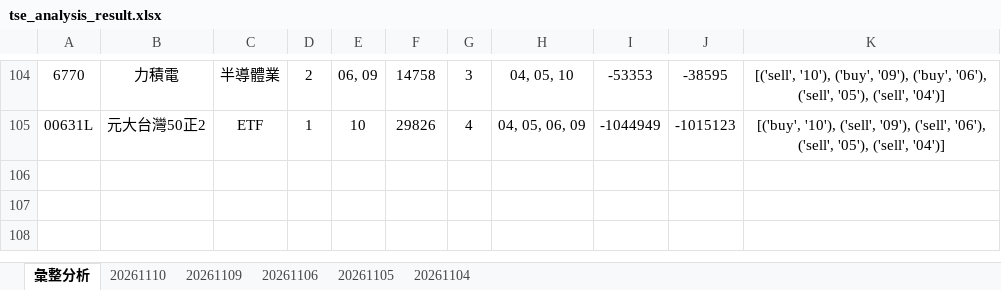
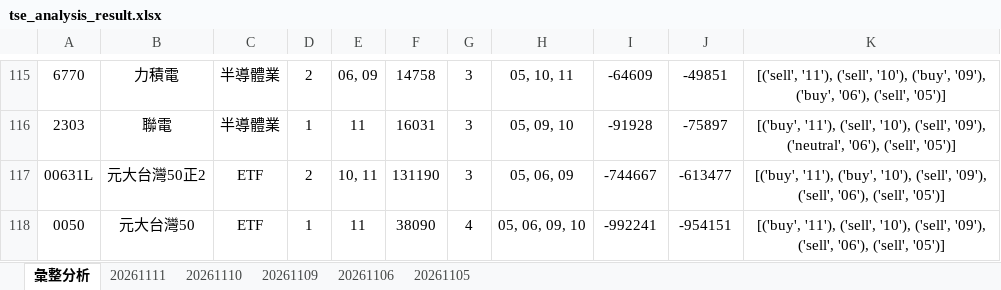
Before and after one commit to ccupcpop/GetDailyStock, an Excel workbook: StockInfo/tse_analysis_result.xlsx, sheet 彙整分析, drawn as a sheet; only a part is shown, gaps mark what is left out; values as stored, in another font and other column widths than the file's, no borders; addresses are those after the commit; the diff covers the shown part only; the diff names each change by its address in the sheet, - before the commit and + after, or states it on an @@ line.

```diff
--- a/StockInfo/tse_analysis_result.xlsx (sheet 彙整分析)
+++ b/StockInfo/tse_analysis_result.xlsx (sheet 彙整分析)
-sheet tab: 20261104
+sheet tab: 20261111
-H115: 04, 05, 10
+H115: 05, 10, 11
-I115: -53353
+I115: -64609
-J115: -38595
+J115: -49851
-K115: [('sell', '10'), ('buy', '09'), ('buy', '06'), ('sell', '05'), ('sell', '04')]
+K115: [('sell', '11'), ('sell', '10'), ('buy', '09'), ('buy', '06'), ('sell', '05')]
+row 116: 2303 | 聯電 | 半導體業 | 1 | 11 | 16031 | 3 | 05, 09, 10 | -91928 | -75897 | [('buy', '11'), ('sell', '10'), ('sell', '09'), ('neutral', '06'), ('sell', '05')]
-D117: 1
+D117: 2
-E117: 10
+E117: 10, 11
-F117: 29826
+F117: 131190
-G117: 4
+G117: 3
-H117: 04, 05, 06, 09
+H117: 05, 06, 09
-I117: -1044949
+I117: -744667
-J117: -1015123
+J117: -613477
-K117: [('buy', '10'), ('sell', '09'), ('sell', '06'), ('sell', '05'), ('sell', '04')]
+K117: [('buy', '11'), ('buy', '10'), ('sell', '09'), ('sell', '06'), ('sell', '05')]
+row 118: 0050 | 元大台灣50 | ETF | 1 | 11 | 38090 | 4 | 05, 06, 09, 10 | -992241 | -954151 | [('buy', '11'), ('sell', '10'), ('sell', '09'), ('sell', '06'), ('sell', '05')]
```
Also changed, not shown: 50 added rows, 39 removed rows and 37 edited cells elsewhere in this sheet, sheet 20261110, StockInfo/otc_analysis_result.xlsx, 16 other files.
